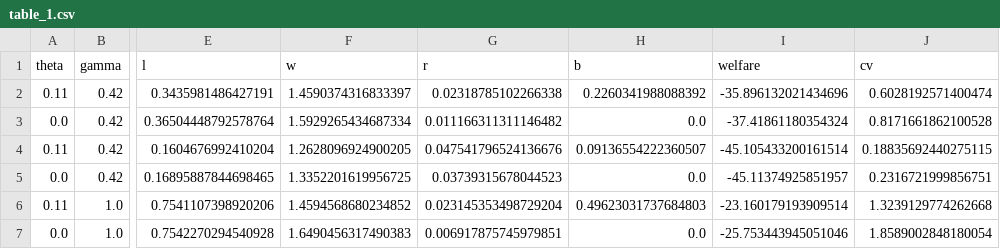
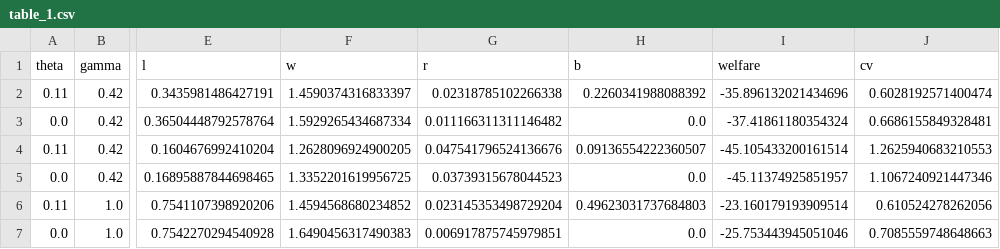
Before and after one commit to vonhafften/problem_sets, a CSV file: econ_899a/ps3/table_1.csv, drawn as a sheet; only a part is shown, gaps mark what is left out; the diff names each change by its address in the sheet, - before the commit and + after, or states it on an @@ line.

```diff
--- a/econ_899a/ps3/table_1.csv
+++ b/econ_899a/ps3/table_1.csv
-J3 (cv): 0.8171661862100528
+J3 (cv): 0.6686155849328481
-J4 (cv): 0.18835692440275115
+J4 (cv): 1.2625940683210553
-J5 (cv): 0.2316721999856751
+J5 (cv): 1.1067240921447346
-J6 (cv): 1.3239129774262668
+J6 (cv): 0.610524278262056
-J7 (cv): 1.8589002848180054
+J7 (cv): 0.7085559748648663
```
Also changed, not shown: 5 other files.
